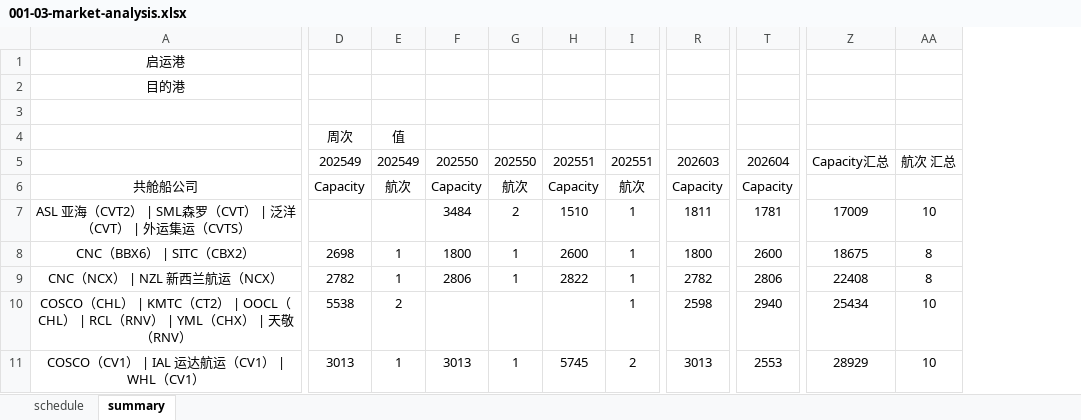
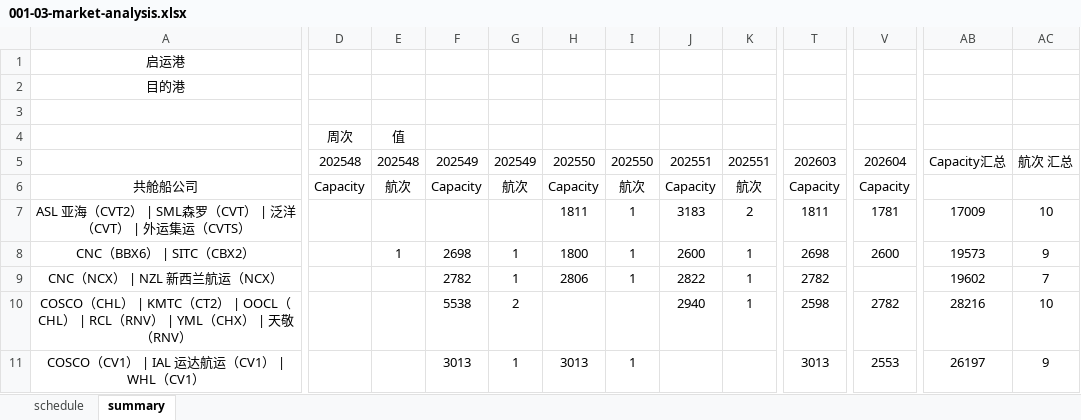
Before and after one commit to smartpu/Shipping-Schedule, an Excel workbook: Data/001-03-market-analysis.xlsx, sheet summary, drawn as a sheet; only a part is shown, gaps mark what is left out; values as stored, in another font and other column widths than the file's, no borders; removed rows and columns are numbered as before the commit, all else as after; the diff covers the shown part only; the diff names each change by its address in the sheet, - before the commit and + after, or states it on an @@ line.

```diff
--- a/Data/001-03-market-analysis.xlsx (sheet summary)
+++ b/Data/001-03-market-analysis.xlsx (sheet summary)
+column D, rows 4-6: 周次 | 202548 | Capacity
+column E, rows 4-8: 值 | 202548 | 航次 |  | 1
-column Z, rows 5-11: Capacity汇总 |  | 17009 | 18675 | 22408 | 25434 | 28929
+column AB, rows 5-11: Capacity汇总 |  | 17009 | 19573 | 19602 | 28216 | 26197
-F4: 周次
+F4: (empty)
-G4: 值
+G4: (empty)
-H7: 3484
+H7: 1811
-I7: 2
+I7: 1
-J7: 1510
+J7: 3183
-K7: 1
+K7: 2
-T8: 1800
+T8: 2698
-AC8: 8
+AC8: 9
-V9: 2806
+V9: (empty)
-AC9: 8
+AC9: 7
-J10: (empty)
+J10: 2940
-V10: 2940
+V10: 2782
-J11: 5745
+J11: (empty)
-K11: 2
+K11: (empty)
-AC11: 10
+AC11: 9
```
Also changed, not shown: 1 added row, 2 removed rows and 56 edited cells elsewhere in this sheet, sheet schedule, Data/Monitor-Rate-Trends.xlsx, Data/Monitor-SCFI-Trends.xlsx, 21 other files.
